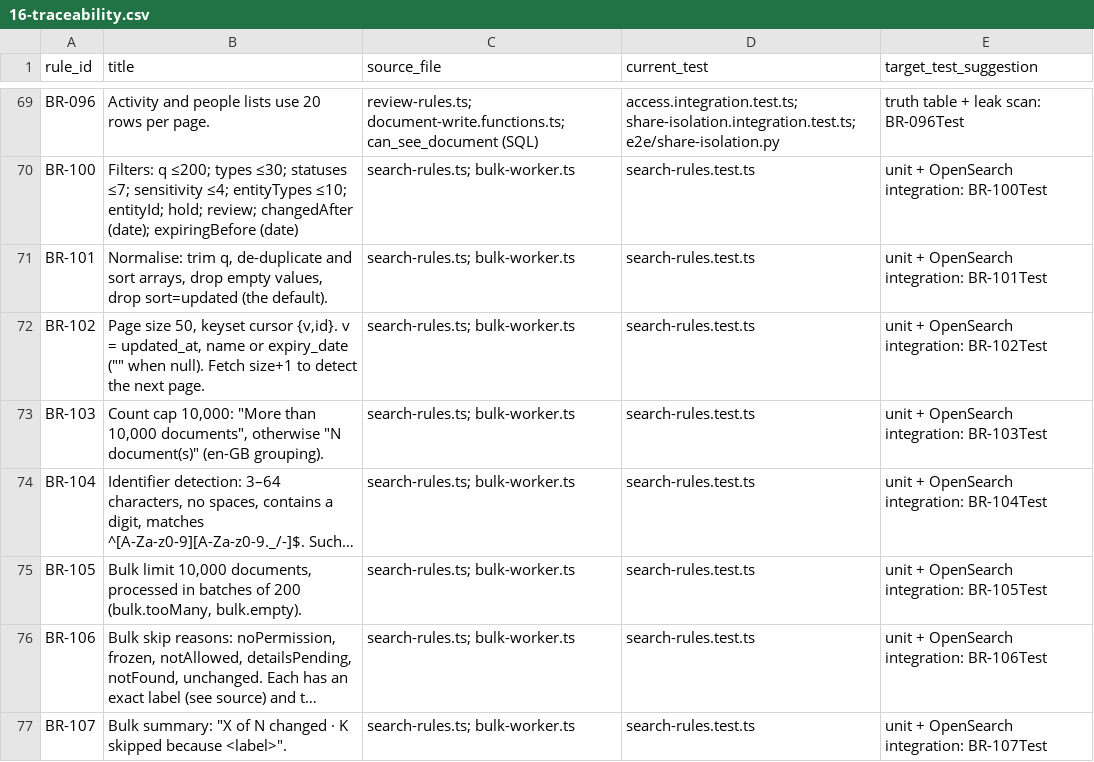
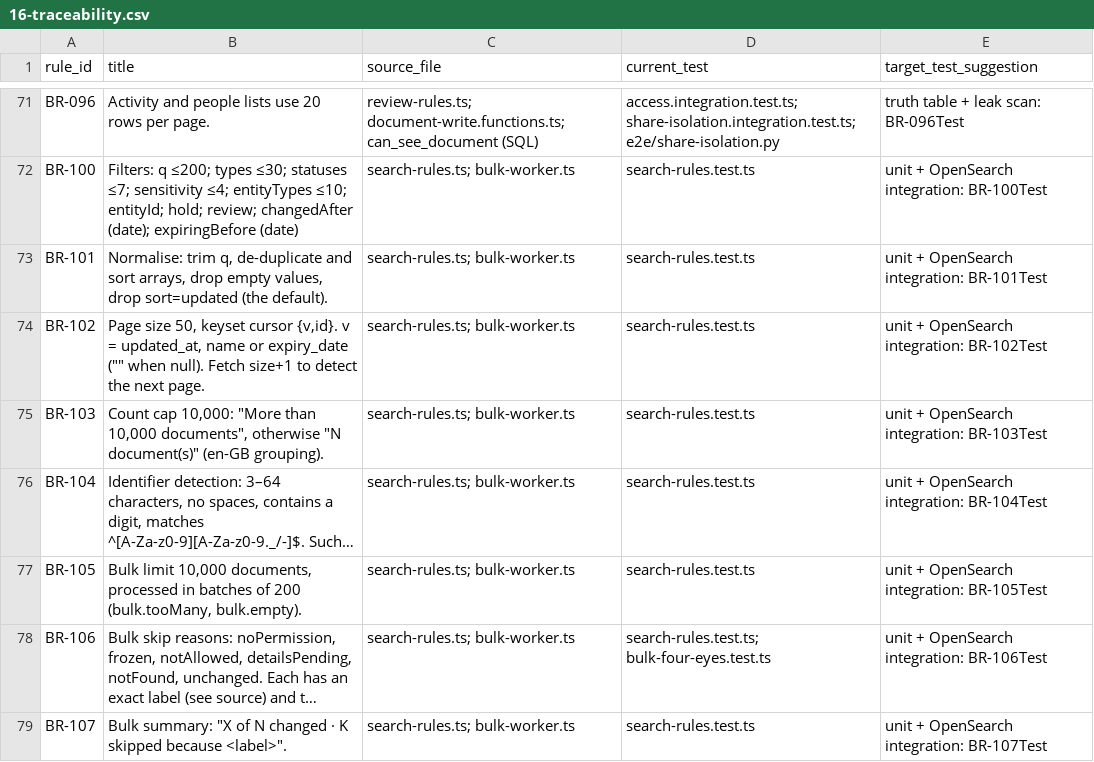
Before and after one commit to tatianafagundes/telco-docs-compass, a CSV file: docs/rebuild/16-traceability.csv, drawn as a sheet; only a part is shown, gaps mark what is left out; long unchanged cells end in …; addresses are those after the commit; the diff covers the shown part only; the diff names each change by its address in the sheet, - before the commit and + after, or states it on an @@ line.

Commit message:
docs: handbook business rules for the hardening changes
03-business-rules.md and 16-traceability.csv now describe what the code does after the hardening:
- BR-022, BR-106: four-eyes also applies to bulk approval (skip reason ownDocument).
- BR-108, new BR-109: the starter's role is read when a batch runs; a bulk job is held by one
  worker at a time; a stopped worker fails the job; a job ends done only when the counts add up.
- New BR-073, BR-074: access (visible and same tenant) is checked before an idempotency replay,
  an unavailable check answers unavailable, and refusals are recorded with a per-person cap and
  a summary entry.
- New BR-128, BR-129: events stay pending when they cannot be fanned out, and deliveries whose
  event or subscription cannot be read are handed back, not given up.
Every sentence was checked against the code and the test that proves it; two imprecise ones were
corrected (which refusals are recorded; when a failed role read fails the job). The traceability
file also had one row with four fields instead of five, fixed.
Spec: telco-docs-compass-hardening task 0.11.

```diff
--- a/docs/rebuild/16-traceability.csv
+++ b/docs/rebuild/16-traceability.csv
-D78 (current_test): search-rules.test.ts
+D78 (current_test): search-rules.test.ts; bulk-four-eyes.test.ts
```
Also changed, not shown: 5 added rows and 2 edited cells elsewhere in this file, 1 other file.
